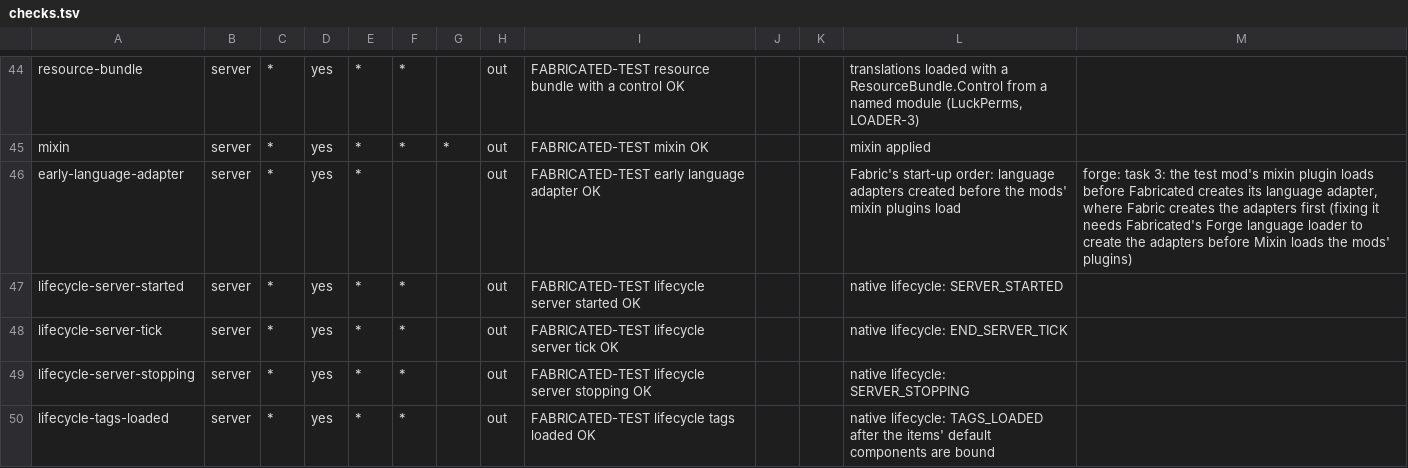
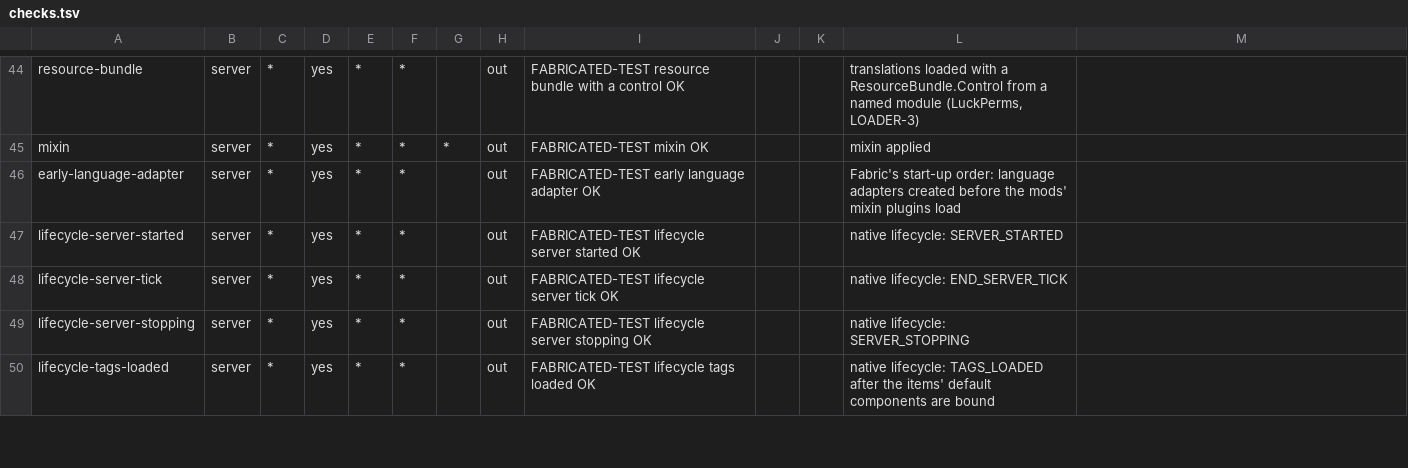
Before and after one commit to cmdralph/Fabricated, a TSV file: ci/checks.tsv, drawn as a sheet; only a part is shown, gaps mark what is left out.

```diff
--- a/ci/checks.tsv
+++ b/ci/checks.tsv
@@ -45,3 +45,3 @@ resource-bundle	server	*	yes	*	*		out	FABRICATED-TEST resource bundle with a con
 mixin	server	*	yes	*	*	*	out	FABRICATED-TEST mixin OK			mixin applied	
-early-language-adapter	server	*	yes	*			out	FABRICATED-TEST early language adapter OK			Fabric's start-up order: language adapters created before the mods' mixin plugins load	forge: task 3: the test mod's mixin plugin loads before Fabricated creates its language adapter, where Fabric creates the adapters first (fixing it needs Fabricated's Forge language loader to create the adapters before Mixin loads the mods' plugins)
+early-language-adapter	server	*	yes	*	*		out	FABRICATED-TEST early language adapter OK			Fabric's start-up order: language adapters created before the mods' mixin plugins load	
 lifecycle-server-started	server	*	yes	*	*		out	FABRICATED-TEST lifecycle server started OK			native lifecycle: SERVER_STARTED	
```
Also changed, not shown: 1 other file.
